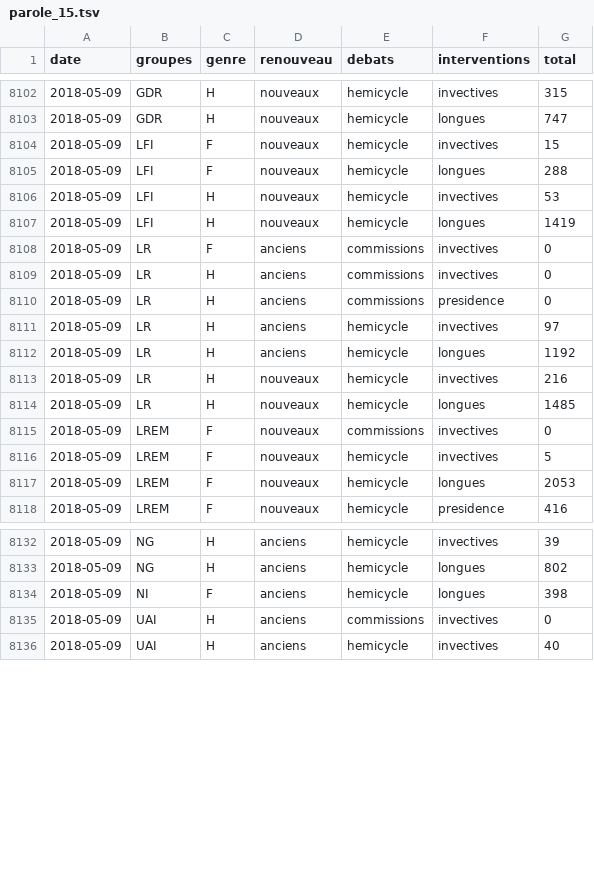
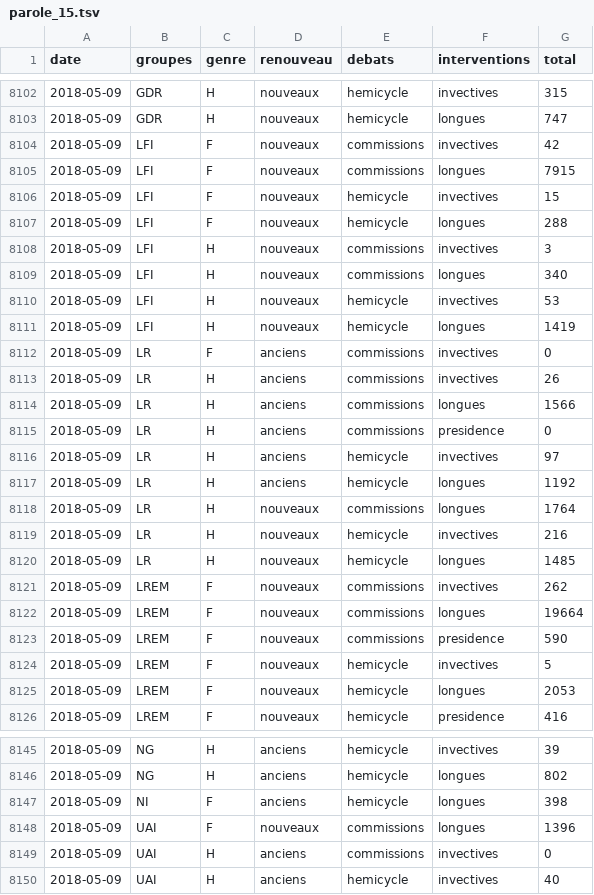
Before and after one commit to RouxRC/parole, a TSV file: data/parole_15.tsv, drawn as a sheet; only a part is shown, gaps mark what is left out; the diff covers the shown part only.

```diff
--- a/data/parole_15.tsv
+++ b/data/parole_15.tsv
@@ -8103,4 +8103,8 @@ date	groupes	genre	renouveau	debats	interventions	total
 2018-05-09	GDR	H	nouveaux	hemicycle	longues	747
+2018-05-09	LFI	F	nouveaux	commissions	invectives	42
+2018-05-09	LFI	F	nouveaux	commissions	longues	7915
 2018-05-09	LFI	F	nouveaux	hemicycle	invectives	15
 2018-05-09	LFI	F	nouveaux	hemicycle	longues	288
+2018-05-09	LFI	H	nouveaux	commissions	invectives	3
+2018-05-09	LFI	H	nouveaux	commissions	longues	340
 2018-05-09	LFI	H	nouveaux	hemicycle	invectives	53
@@ -8108,3 +8112,4 @@ date	groupes	genre	renouveau	debats	interventions	total
 2018-05-09	LR	F	anciens	commissions	invectives	0
-2018-05-09	LR	H	anciens	commissions	invectives	0
+2018-05-09	LR	H	anciens	commissions	invectives	26
+2018-05-09	LR	H	anciens	commissions	longues	1566
 2018-05-09	LR	H	anciens	commissions	presidence	0
@@ -8112,5 +8117,8 @@ date	groupes	genre	renouveau	debats	interventions	total
 2018-05-09	LR	H	anciens	hemicycle	longues	1192
+2018-05-09	LR	H	nouveaux	commissions	longues	1764
 2018-05-09	LR	H	nouveaux	hemicycle	invectives	216
 2018-05-09	LR	H	nouveaux	hemicycle	longues	1485
-2018-05-09	LREM	F	nouveaux	commissions	invectives	0
+2018-05-09	LREM	F	nouveaux	commissions	invectives	262
+2018-05-09	LREM	F	nouveaux	commissions	longues	19664
+2018-05-09	LREM	F	nouveaux	commissions	presidence	590
 2018-05-09	LREM	F	nouveaux	hemicycle	invectives	5
@@ -8134,2 +8147,3 @@ date	groupes	genre	renouveau	debats	interventions	total
 2018-05-09	NI	F	anciens	hemicycle	longues	398
+2018-05-09	UAI	F	nouveaux	commissions	longues	1396
 2018-05-09	UAI	H	anciens	commissions	invectives	0
```
Also changed, not shown: 5 added rows and 3 edited cells elsewhere in this file, data/amendements_15.tsv.
